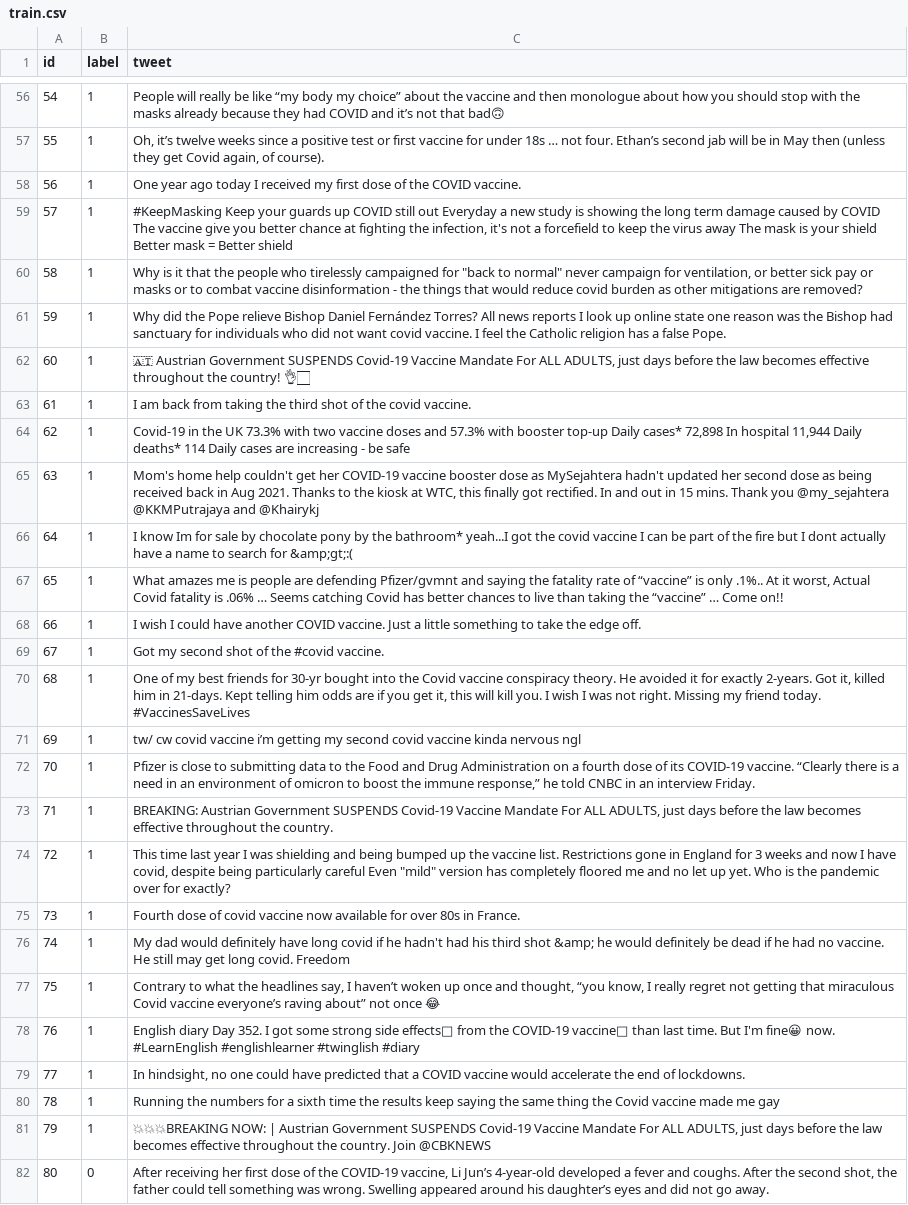
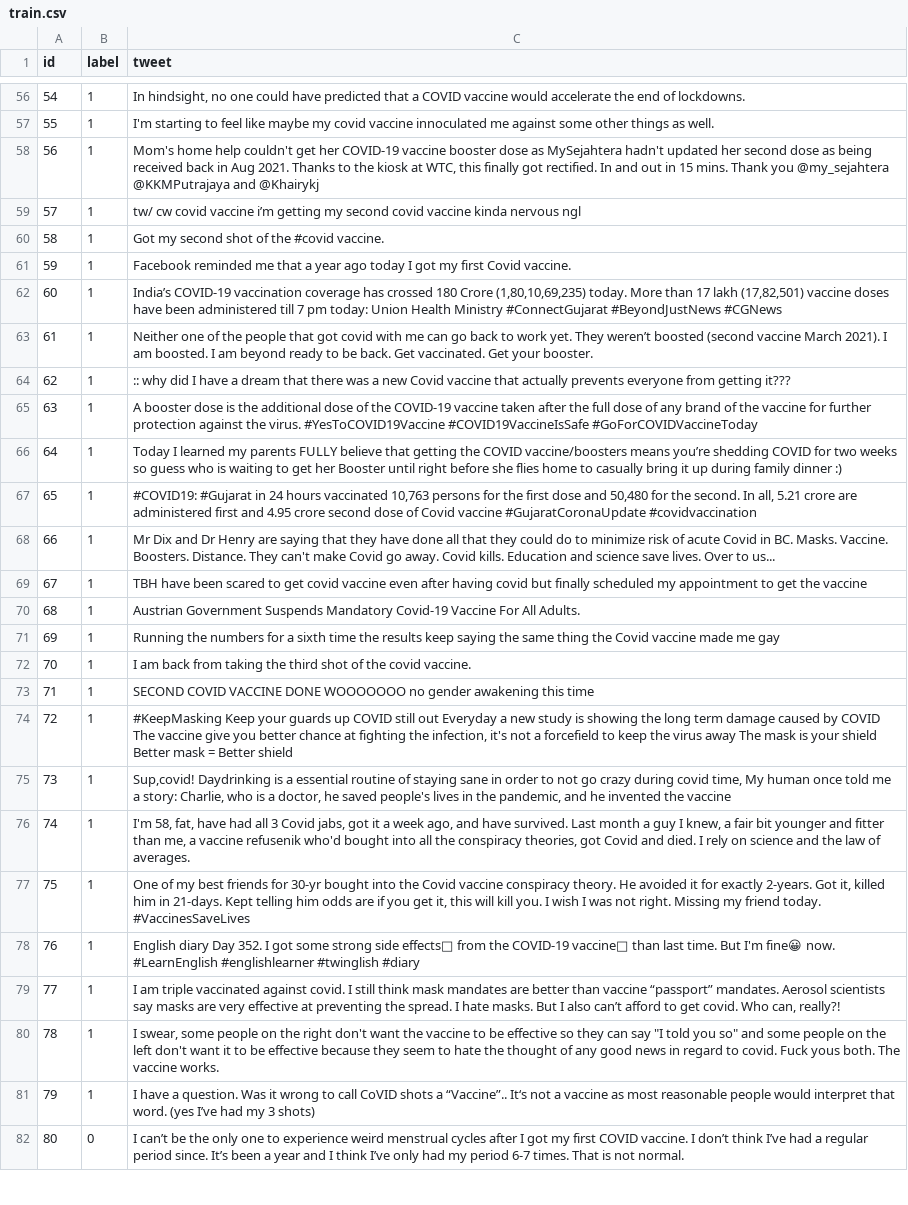
Before and after one commit to qaziok/ModelowanieGlebokichPrzekonan, a CSV file: out/train.csv, drawn as a sheet; only a part is shown, gaps mark what is left out; the diff covers the shown part only; the diff names each change by its address in the sheet, - before the commit and + after, or states it on an @@ line.

```diff
--- a/out/train.csv
+++ b/out/train.csv
-C56 (tweet): People will really be like “my body my choice” about the vaccine and then monologue about how you should stop with the masks already because they had COVID and it’s not that bad🙃
+C56 (tweet): In hindsight, no one could have predicted that a COVID vaccine would accelerate the end of lockdowns.
-C57 (tweet): Oh, it’s twelve weeks since a positive test or first vaccine for under 18s … not four. Ethan’s second jab will be in May then (unless they get Covid again, of course).
+C57 (tweet): I'm starting to feel like maybe my covid vaccine innoculated me against some other things as well.
-C58 (tweet): One year ago today I received my first dose of the COVID vaccine.
+C58 (tweet): Mom's home help couldn't get her COVID-19 vaccine booster dose as MySejahtera hadn't updated her second dose as being received back in Aug 2021. Thanks to the kiosk at WTC, this finally got rectified. In and out in 15 mins. Thank you @my_sejahtera @KKMPutrajaya and @Khairykj
-C59 (tweet): #KeepMasking Keep your guards up COVID still out Everyday a new study is showing the long term damage caused by COVID The vaccine give you better chance at fighting the infection, it's not a forcefield to keep the virus away The mask is your shield Better mask = Better shield
+C59 (tweet): tw/ cw covid vaccine i’m getting my second covid vaccine kinda nervous ngl
-C60 (tweet): Why is it that the people who tirelessly campaigned for "back to normal" never campaign for ventilation, or better sick pay or masks or to combat vaccine disinformation - the things that would reduce covid burden as other mitigations are removed?
+C60 (tweet): Got my second shot of the #covid vaccine.
-C61 (tweet): Why did the Pope relieve Bishop Daniel Fernández Torres? All news reports I look up online state one reason was the Bishop had sanctuary for individuals who did not want covid vaccine. I feel the Catholic religion has a false Pope.
+C61 (tweet): Facebook reminded me that a year ago today I got my first Covid vaccine.
-C62 (tweet): 🇦🇹 Austrian Government SUSPENDS Covid-19 Vaccine Mandate For ALL ADULTS, just days before the law becomes effective throughout the country! 👌🏻
+C62 (tweet): India’s COVID-19 vaccination coverage has crossed 180 Crore (1,80,10,69,235) today. More than 17 lakh (17,82,501) vaccine doses have been administered till 7 pm today: Union Health Ministry #ConnectGujarat #BeyondJustNews #CGNews
-C63 (tweet): I am back from taking the third shot of the covid vaccine.
+C63 (tweet): Neither one of the people that got covid with me can go back to work yet. They weren’t boosted (second vaccine March 2021). I am boosted. I am beyond ready to be back. Get vaccinated. Get your booster.
-C64 (tweet): Covid-19 in the UK 73.3% with two vaccine doses and 57.3% with booster top-up Daily cases* 72,898 In hospital 11,944 Daily deaths* 114 Daily cases are increasing - be safe
+C64 (tweet): :: why did I have a dream that there was a new Covid vaccine that actually prevents everyone from getting it???
-C65 (tweet): Mom's home help couldn't get her COVID-19 vaccine booster dose as MySejahtera hadn't updated her second dose as being received back in Aug 2021. Thanks to the kiosk at WTC, this finally got rectified. In and out in 15 mins. Thank you @my_sejahtera @KKMPutrajaya and @Khairykj
+C65 (tweet): A booster dose is the additional dose of the COVID-19 vaccine taken after the full dose of any brand of the vaccine for further protection against the virus. #YesToCOVID19Vaccine #COVID19VaccineIsSafe #GoForCOVIDVaccineToday
-C66 (tweet): I know Im for sale by chocolate pony by the bathroom* yeah...I got the covid vaccine I can be part of the fire but I dont actually have a name to search for &amp;gt;:(
+C66 (tweet): Today I learned my parents FULLY believe that getting the COVID vaccine/boosters means you’re shedding COVID for two weeks so guess who is waiting to get her Booster until right before she flies home to casually bring it up during family dinner :)
-C67 (tweet): What amazes me is people are defending Pfizer/gvmnt and saying the fatality rate of “vaccine” is only .1%.. At it worst, Actual Covid fatality is .06% … Seems catching Covid has better chances to live than taking the “vaccine” … Come on!!
+C67 (tweet): #COVID19: #Gujarat in 24 hours vaccinated 10,763 persons for the first dose and 50,480 for the second. In all, 5.21 crore are administered first and 4.95 crore second dose of Covid vaccine #GujaratCoronaUpdate #covidvaccination
-C68 (tweet): I wish I could have another COVID vaccine. Just a little something to take the edge off.
+C68 (tweet): Mr Dix and Dr Henry are saying that they have done all that they could do to minimize risk of acute Covid in BC. Masks. Vaccine. Boosters. Distance. They can't make Covid go away. Covid kills. Education and science save lives. Over to us...
-C69 (tweet): Got my second shot of the #covid vaccine.
+C69 (tweet): TBH have been scared to get covid vaccine even after having covid but finally scheduled my appointment to get the vaccine
-C70 (tweet): One of my best friends for 30-yr bought into the Covid vaccine conspiracy theory. He avoided it for exactly 2-years. Got it, killed him in 21-days. Kept telling him odds are if you get it, this will kill you. I wish I was not right. Missing my friend today. #VaccinesSaveLives
+C70 (tweet): Austrian Government Suspends Mandatory Covid-19 Vaccine For All Adults.
-C71 (tweet): tw/ cw covid vaccine i’m getting my second covid vaccine kinda nervous ngl
+C71 (tweet): Running the numbers for a sixth time the results keep saying the same thing the Covid vaccine made me gay
-C72 (tweet): Pfizer is close to submitting data to the Food and Drug Administration on a fourth dose of its COVID-19 vaccine. “Clearly there is a need in an environment of omicron to boost the immune response,” he told CNBC in an interview Friday.
+C72 (tweet): I am back from taking the third shot of the covid vaccine.
-C73 (tweet): BREAKING: Austrian Government SUSPENDS Covid-19 Vaccine Mandate For ALL ADULTS, just days before the law becomes effective throughout the country.
+C73 (tweet): SECOND COVID VACCINE DONE WOOOOOOO no gender awakening this time
-C74 (tweet): This time last year I was shielding and being bumped up the vaccine list. Restrictions gone in England for 3 weeks and now I have covid, despite being particularly careful Even "mild" version has completely floored me and no let up yet. Who is the pandemic over for exactly?
+C74 (tweet): #KeepMasking Keep your guards up COVID still out Everyday a new study is showing the long term damage caused by COVID The vaccine give you better chance at fighting the infection, it's not a forcefield to keep the virus away The mask is your shield Better mask = Better shield
-C75 (tweet): Fourth dose of covid vaccine now available for over 80s in France.
+C75 (tweet): Sup,covid! Daydrinking is a essential routine of staying sane in order to not go crazy during covid time, My human once told me a story: Charlie, who is a doctor, he saved people's lives in the pandemic, and he invented the vaccine
-C76 (tweet): My dad would definitely have long covid if he hadn't had his third shot &amp; he would definitely be dead if he had no vaccine. He still may get long covid. Freedom
+C76 (tweet): I'm 58, fat, have had all 3 Covid jabs, got it a week ago, and have survived. Last month a guy I knew, a fair bit younger and fitter than me, a vaccine refusenik who'd bought into all the conspiracy theories, got Covid and died. I rely on science and the law of averages.
-C77 (tweet): Contrary to what the headlines say, I haven’t woken up once and thought, “you know, I really regret not getting that miraculous Covid vaccine everyone’s raving about” not once 😂
+C77 (tweet): One of my best friends for 30-yr bought into the Covid vaccine conspiracy theory. He avoided it for exactly 2-years. Got it, killed him in 21-days. Kept telling him odds are if you get it, this will kill you. I wish I was not right. Missing my friend today. #VaccinesSaveLives
-C79 (tweet): In hindsight, no one could have predicted that a COVID vaccine would accelerate the end of lockdowns.
+C79 (tweet): I am triple vaccinated against covid. I still think mask mandates are better than vaccine “passport” mandates. Aerosol scientists say masks are very effective at preventing the spread. I hate masks. But I also can’t afford to get covid. Who can, really?!
-C80 (tweet): Running the numbers for a sixth time the results keep saying the same thing the Covid vaccine made me gay
+C80 (tweet): I swear, some people on the right don't want the vaccine to be effective so they can say "I told you so" and some people on the left don't want it to be effective because they seem to hate the thought of any good news in regard to covid. Fuck yous both. The vaccine works.
-C81 (tweet): 💥💥💥BREAKING NOW: | Austrian Government SUSPENDS Covid-19 Vaccine Mandate For ALL ADULTS, just days before the law becomes effective throughout the country. Join @CBKNEWS
+C81 (tweet): I have a question. Was it wrong to call CoVID shots a “Vaccine”.. It‘s not a vaccine as most reasonable people would interpret that word. (yes I’ve had my 3 shots)
-C82 (tweet): After receiving her first dose of the COVID-19 vaccine, Li Jun’s 4-year-old developed a fever and coughs. After the second shot, the father could tell something was wrong. Swelling appeared around his daughter’s eyes and did not go away.
+C82 (tweet): I can’t be the only one to experience weird menstrual cycles after I got my first COVID vaccine. I don’t think I’ve had a regular period since. It’s been a year and I think I’ve only had my period 6-7 times. That is not normal.
```
Also changed, not shown: 116 edited cells elsewhere in this file, out/test.csv, 3 other files.
